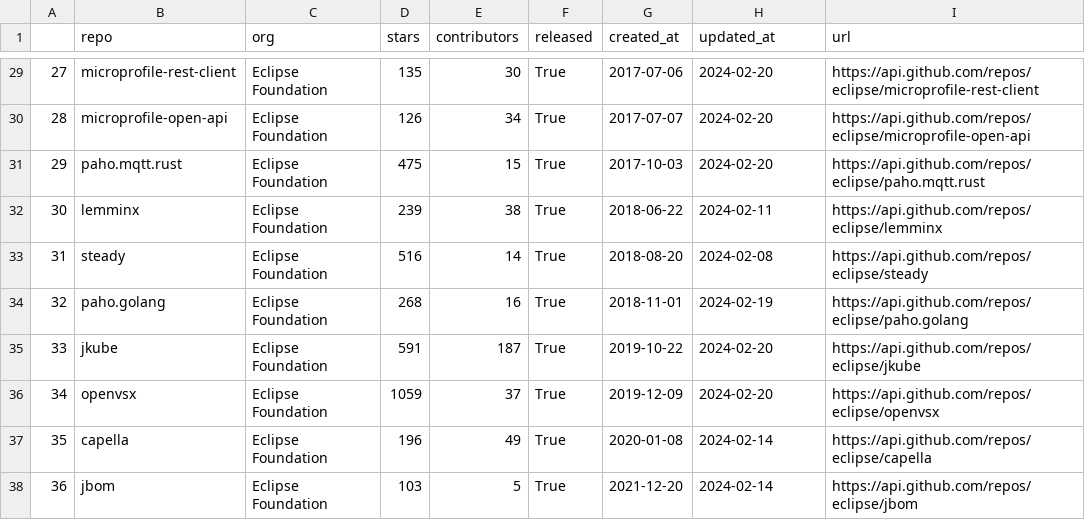
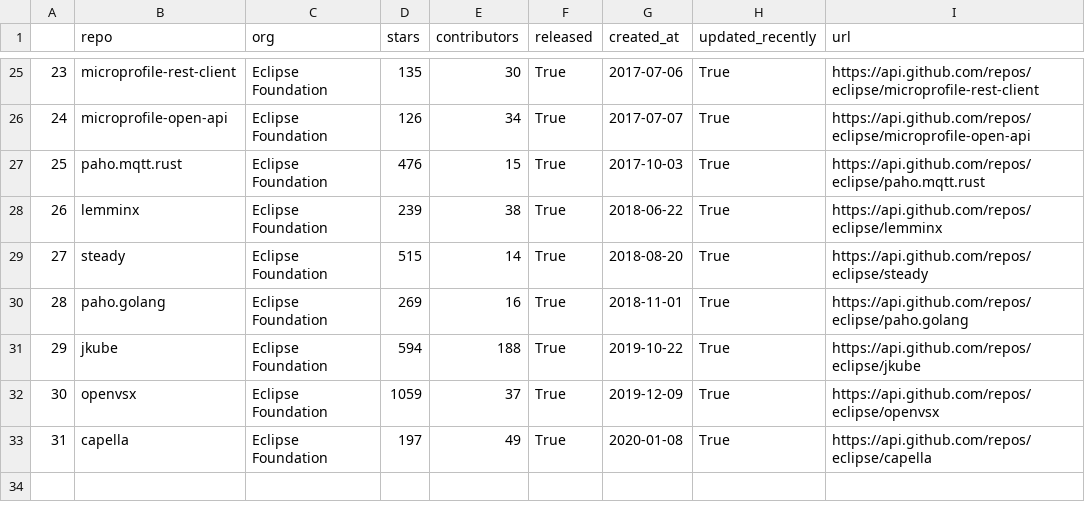
Before and after one commit to AlKun25/ECS_260, a CSV file: project/db/selected_repos.csv, drawn as a sheet; only a part is shown, gaps mark what is left out; removed rows and columns are numbered as before the commit, all else as after; the diff covers the shown part only; the diff names each change by its address in the sheet, - before the commit and + after, or states it on an @@ line.

Commit message:
Recalculate selected_repos.csv

```diff
--- a/project/db/selected_repos.csv
+++ b/project/db/selected_repos.csv
-H1: updated_at
+H1: updated_recently
@@ column A renumbered between rows 2 and 33 @@
-H25:H27 (updated_recently): 2024-02-20
+H25:H27 (updated_recently): True
-D27 (stars): 475
+D27 (stars): 476
-H28 (updated_recently): 2024-02-11
+H28 (updated_recently): True
-D29 (stars): 516
+D29 (stars): 515
-H29 (updated_recently): 2024-02-08
+H29 (updated_recently): True
-D30 (stars): 268
+D30 (stars): 269
-H30 (updated_recently): 2024-02-19
+H30 (updated_recently): True
-D31 (stars): 591
+D31 (stars): 594
-E31 (contributors): 187
+E31 (contributors): 188
-H31:H32 (updated_recently): 2024-02-20
+H31:H32 (updated_recently): True
-D33 (stars): 196
+D33 (stars): 197
-H33 (updated_recently): 2024-02-14
+H33 (updated_recently): True
-row 38: 36 | jbom | Eclipse Foundation | 103 | 5 | True | 2021-12-20 | 2024-02-14 | https://api.github.com/repos/eclipse/jbom
```
Also changed, not shown: 4 removed rows and 31 edited cells elsewhere in this file, 1 other file.
